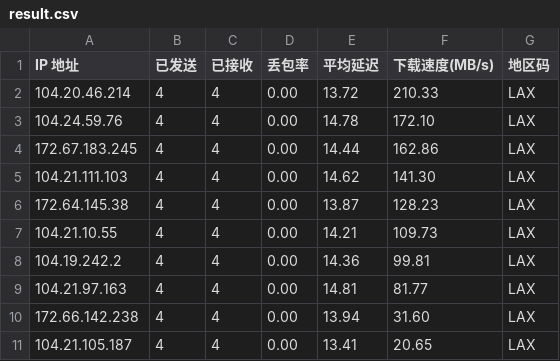
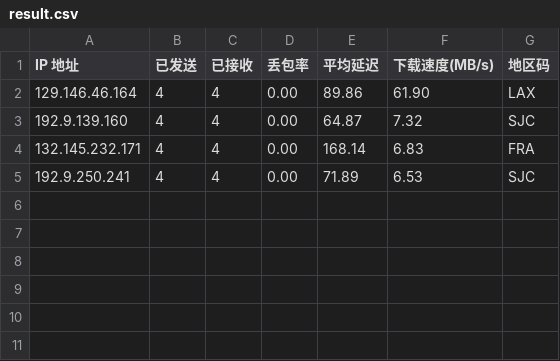
Before and after one commit to x-dr/cfst, a CSV file: result.csv, drawn as a sheet.

```diff
--- a/result.csv
+++ b/result.csv
@@ -1,11 +1,5 @@
 IP 地址,已发送,已接收,丢包率,平均延迟,下载速度(MB/s),地区码
-104.20.46.214,4,4,0.00,13.72,210.33,LAX
-104.24.59.76,4,4,0.00,14.78,172.10,LAX
-172.67.183.245,4,4,0.00,14.44,162.86,LAX
-104.21.111.103,4,4,0.00,14.62,141.30,LAX
-172.64.145.38,4,4,0.00,13.87,128.23,LAX
-104.21.10.55,4,4,0.00,14.21,109.73,LAX
-104.19.242.2,4,4,0.00,14.36,99.81,LAX
-104.21.97.163,4,4,0.00,14.81,81.77,LAX
-172.66.142.238,4,4,0.00,13.94,31.60,LAX
-104.21.105.187,4,4,0.00,13.41,20.65,LAX
+129.146.46.164,4,4,0.00,89.86,61.90,LAX
+192.9.139.160,4,4,0.00,64.87,7.32,SJC
+132.145.232.171,4,4,0.00,168.14,6.83,FRA
+192.9.250.241,4,4,0.00,71.89,6.53,SJC
```
Also changed, not shown: 1 other file.
